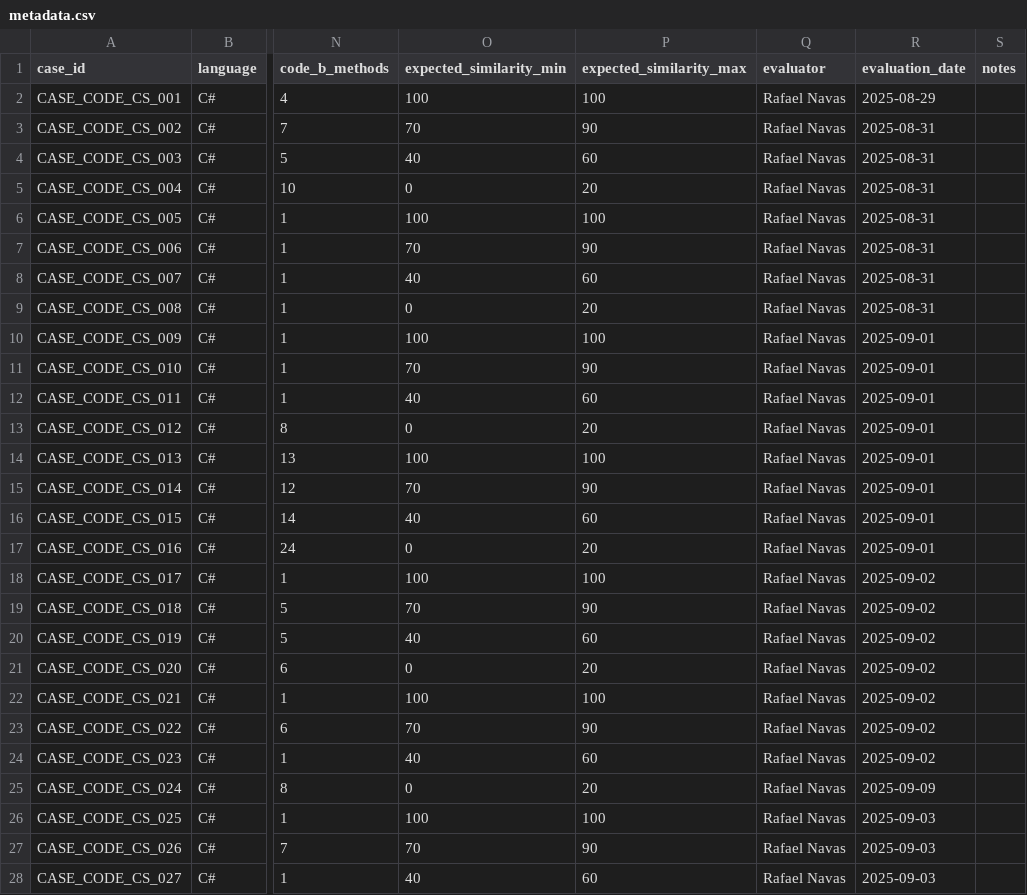
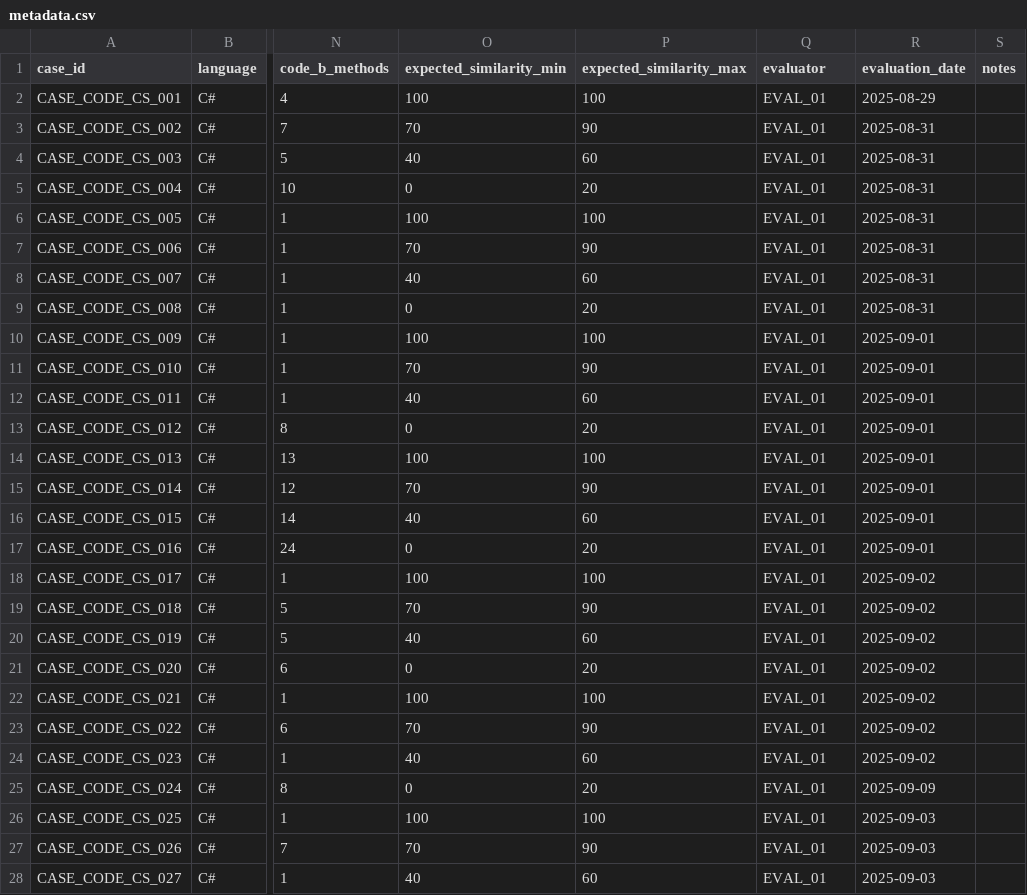
Before and after one commit to gleiston-guerrero/SimilCode-Benchmark, a CSV file: metadata.csv, drawn as a sheet; only a part is shown, gaps mark what is left out; the diff covers the shown part only; the diff names each change by its address in the sheet, - before the commit and + after, or states it on an @@ line.

Commit message:
Protocolo de comparacion con detectores clasicos, panel de jueces e instrumento de calidad; anonimiza metadata y reordena archivos no publicables

```diff
--- a/metadata.csv
+++ b/metadata.csv
-Q2:Q28 (evaluator): Rafael Navas
+Q2:Q28 (evaluator): EVAL_01
```
Also changed, not shown: 93 edited cells elsewhere in this file, 31 other files.
